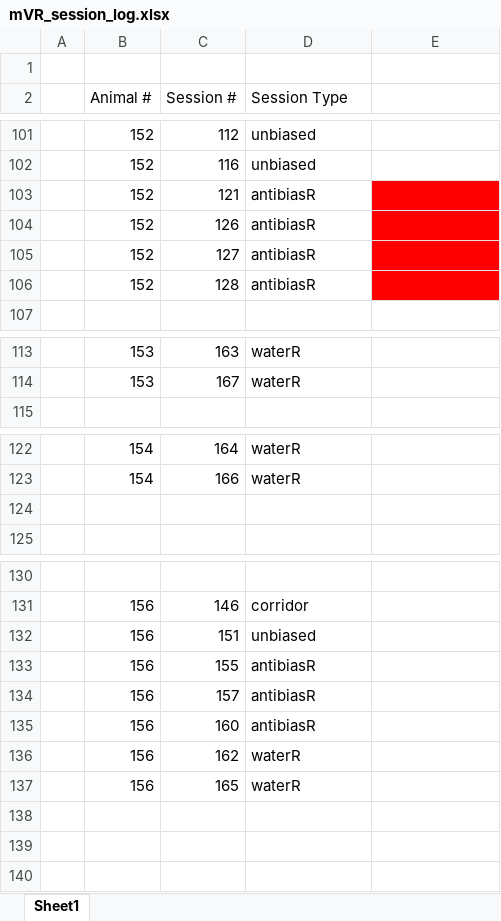
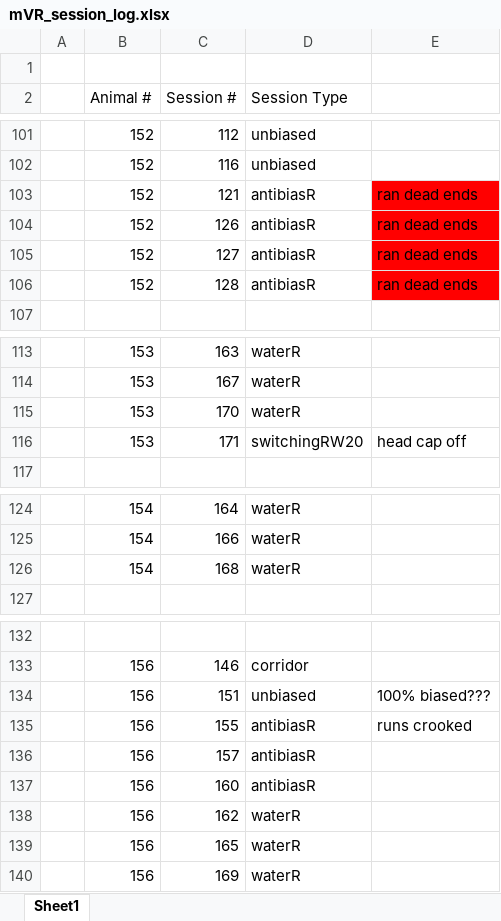
Before and after one commit to sofroniewn/mVR-meta, an Excel workbook: mVR_session_log.xlsx, sheet Sheet1, drawn as a sheet; only a part is shown, gaps mark what is left out; values as stored, in another font and other column widths than the file's, no borders; addresses are those after the commit; the diff covers the shown part only; the diff names each change by its address in the sheet, - before the commit and + after, or states it on an @@ line.

```diff
--- a/mVR_session_log.xlsx (sheet Sheet1)
+++ b/mVR_session_log.xlsx (sheet Sheet1)
-E103:E106: (empty)
+E103:E106: ran dead ends
+row 115:  | 153 | 170 | waterR
+row 116:  | 153 | 171 | switchingRW20 | head cap off
-row 126: (empty)
+row 126:  | 154 | 168 | waterR
-E134: (empty)
+E134: 100% biased???
-E135: (empty)
+E135: runs crooked
+row 140:  | 156 | 169 | waterR
```
Also changed, not shown: 4 edited cells elsewhere in this sheet, mvr_behavior_log.xlsx, mvr_extraswitch_log.xlsx, 4 other files.
